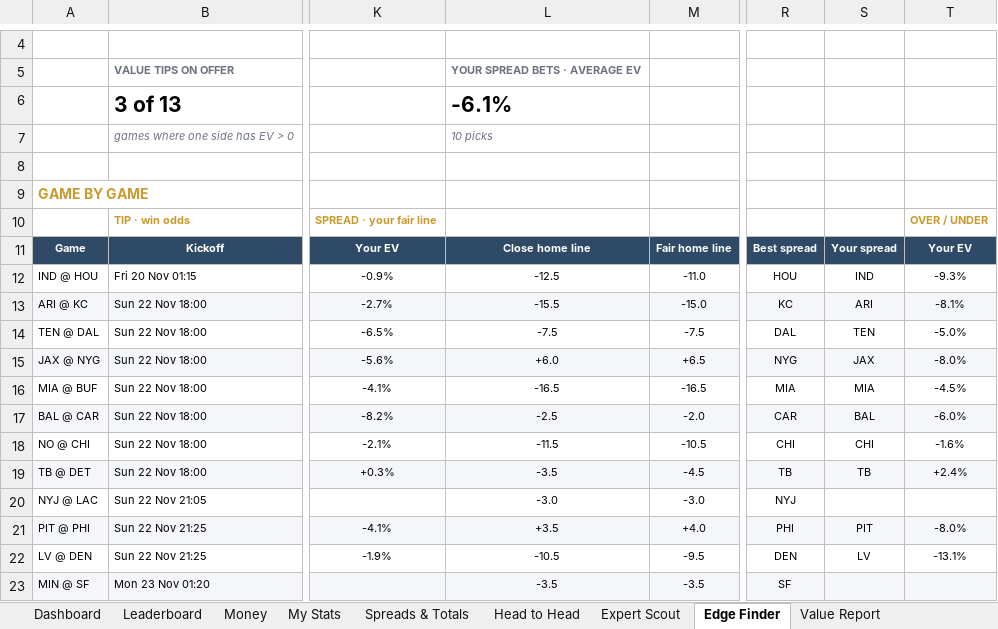
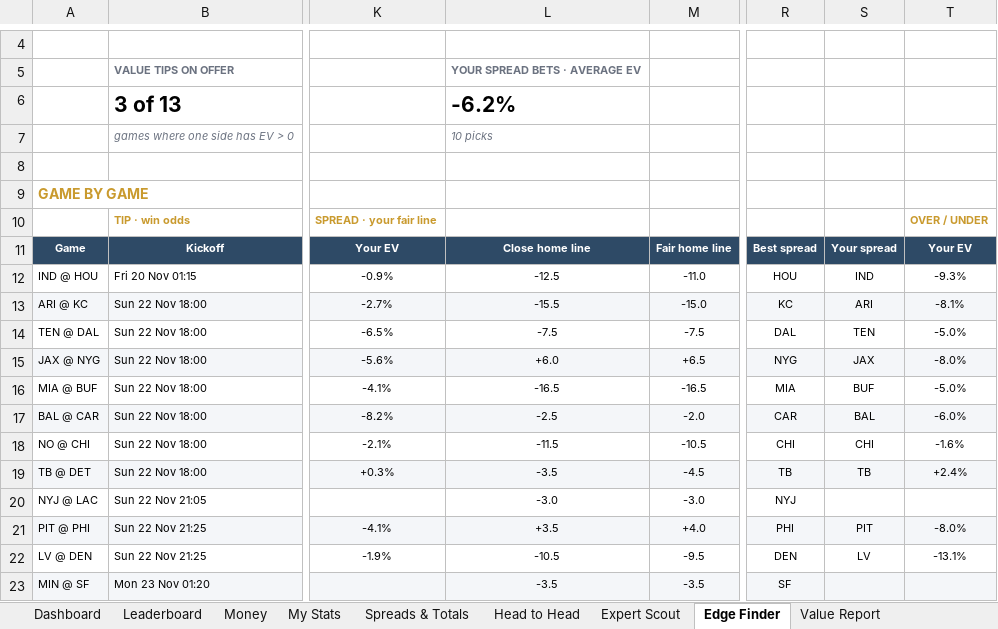
Before and after one commit to THOMASNOONAN155/tios-data, an Excel workbook: nfl-model/output/NFL_Model_2026.xlsx, sheet Edge Finder, drawn as a sheet; only a part is shown, gaps mark what is left out; values as stored, in another font and other column widths than the file's, no borders; conditional formats not drawn; the diff names each change by its address in the sheet, - before the commit and + after, or states it on an @@ line.

```diff
--- a/nfl-model/output/NFL_Model_2026.xlsx (sheet Edge Finder)
+++ b/nfl-model/output/NFL_Model_2026.xlsx (sheet Edge Finder)
-L6: -6.1%
+L6: -6.2%
-S16: MIA
+S16: BUF
-T16: -4.5%
+T16: -5.0%
```
Also changed, not shown: sheet Wk 11, sheet Value Report, nfl-model/inputs/tipping_inputs.xlsx, 1 other file.
